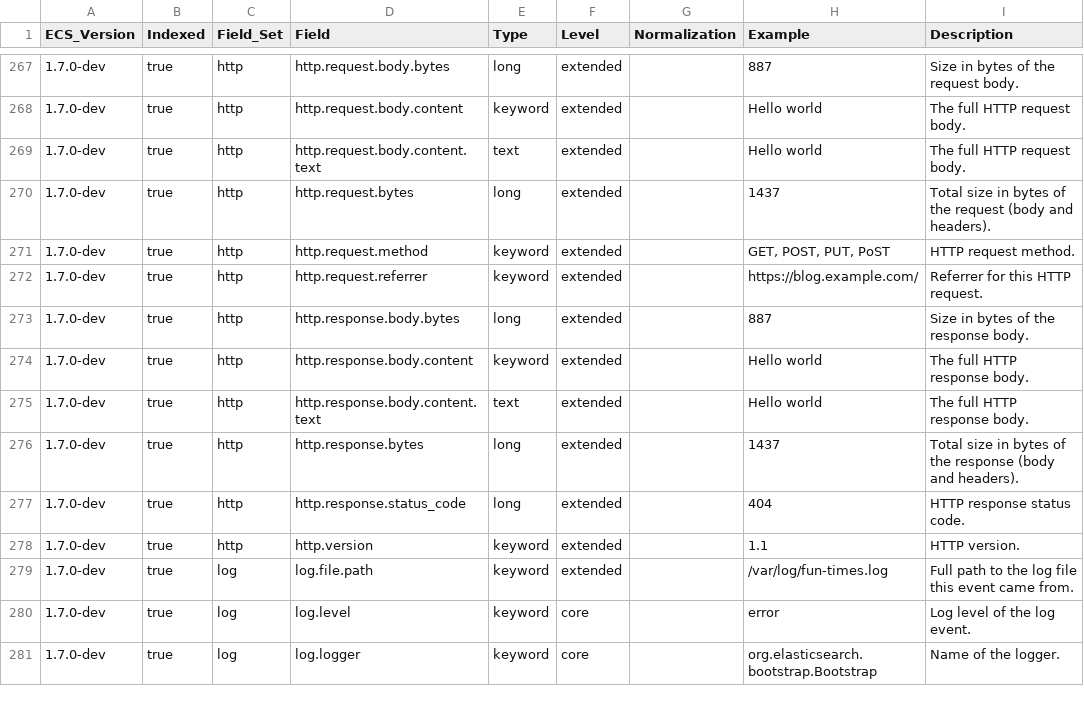
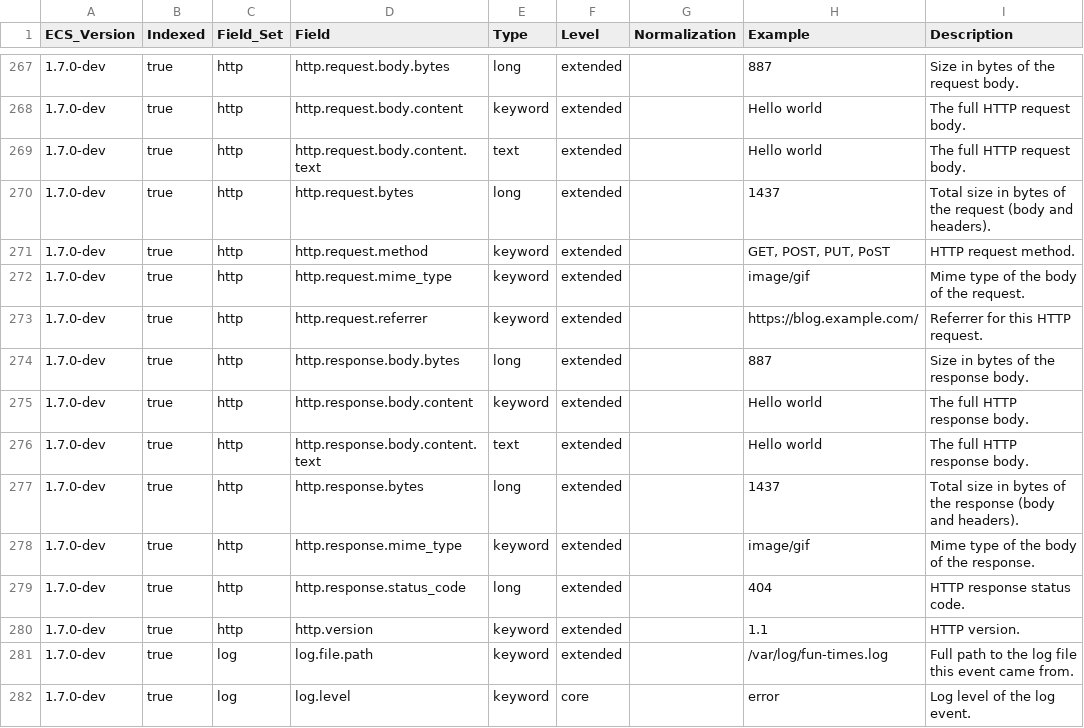
Before and after one commit to ebeahan/ecs, a CSV file: generated/csv/fields.csv, drawn as a sheet; only a part is shown, gaps mark what is left out; the shorter side is filled out with more unchanged rows; the diff names each change by its address in the sheet, - before the commit and + after, or states it on an @@ line.

Commit message:
Add http.[request|response].mime_type (#944) (#949)

```diff
--- a/generated/csv/fields.csv
+++ b/generated/csv/fields.csv
+row 272: 1.7.0-dev | true | http | http.request.mime_type | keyword | extended |  | image/gif | Mime type of the body of the request.
+row 278: 1.7.0-dev | true | http | http.response.mime_type | keyword | extended |  | image/gif | Mime type of the body of the response.
```
Also changed, not shown: 9 other files.
